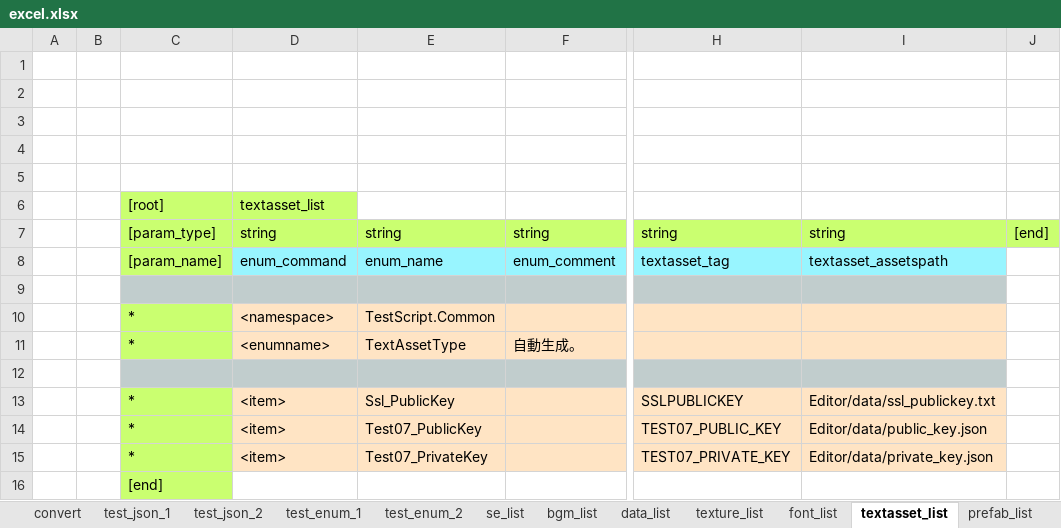
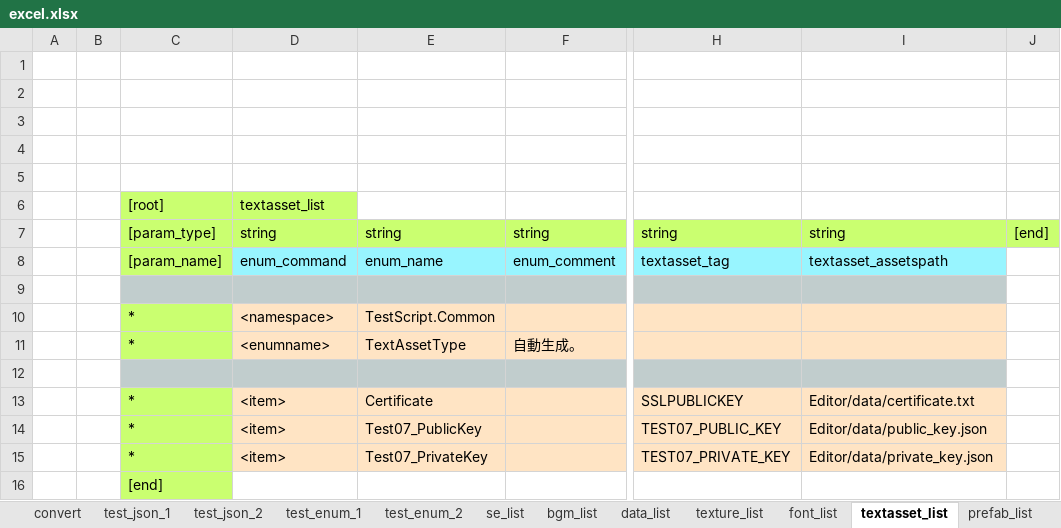
Before and after one commit to bluebackblue/fee_project, an Excel workbook: unity_2019_2/Assets/Editor/data/excel.xlsx, sheet textasset_list, drawn as a sheet; only a part is shown, gaps mark what is left out; values as stored, in another font and other column widths than the file's, no borders; the diff names each change by its address in the sheet, - before the commit and + after, or states it on an @@ line.

```diff
--- a/unity_2019_2/Assets/Editor/data/excel.xlsx (sheet textasset_list)
+++ b/unity_2019_2/Assets/Editor/data/excel.xlsx (sheet textasset_list)
-E13: Ssl_PublicKey
+E13: Certificate
-I13: Editor/data/ssl_publickey.txt
+I13: Editor/data/certificate.txt
```
Also changed, not shown: unity_2020_1/Assets/Editor/data/excel.xlsx, 34 other files.
